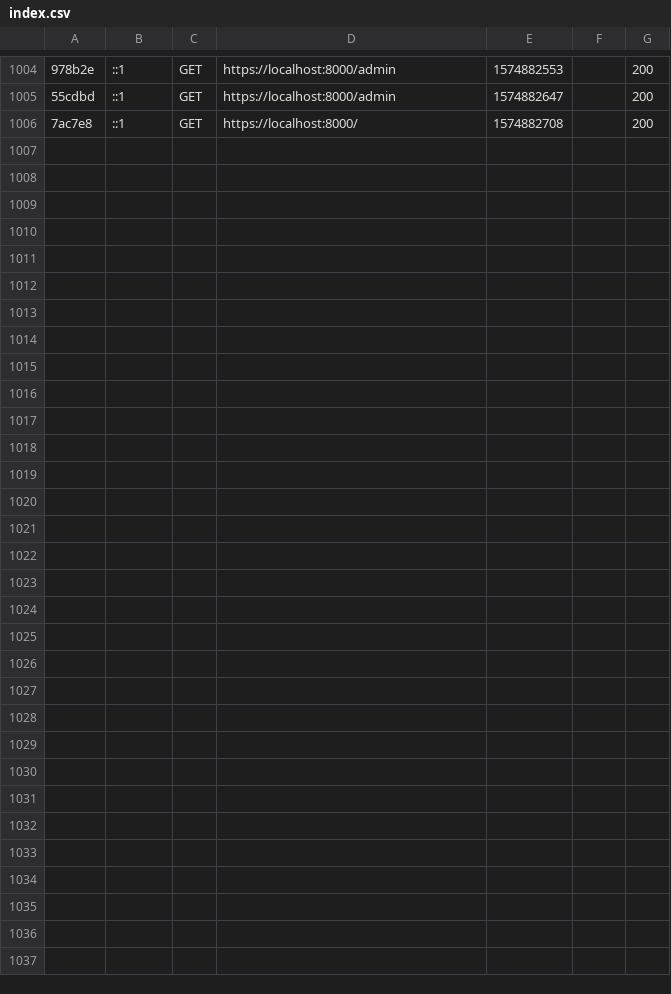
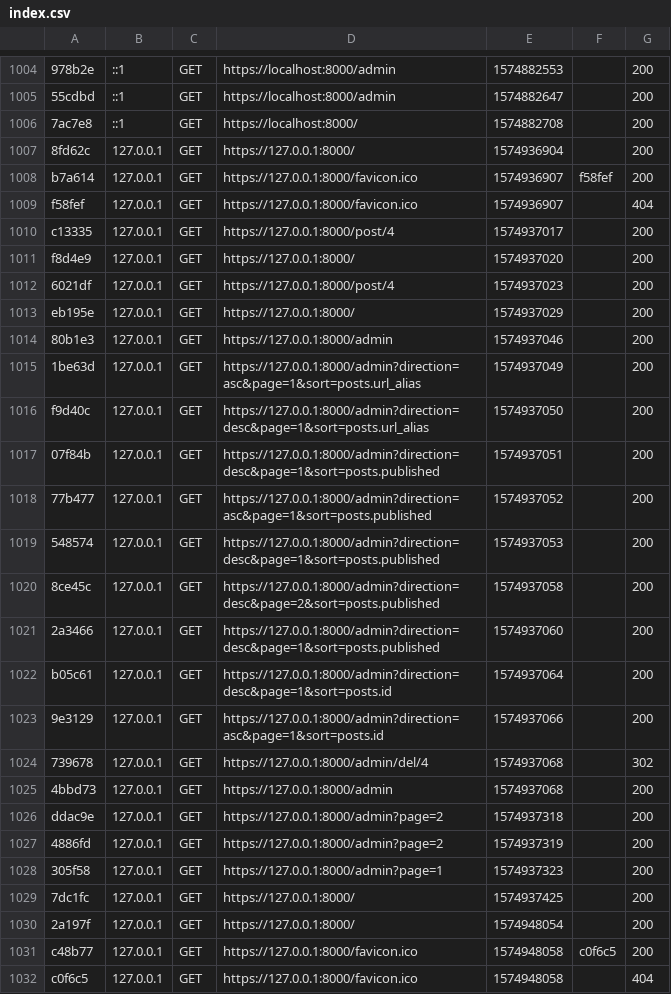
Before and after one commit to CedricDurand/grotudiant, a CSV file: var/cache/dev/profiler/index.csv, drawn as a sheet; only a part is shown, gaps mark what is left out; the diff names each change by its address in the sheet, - before the commit and + after, or states it on an @@ line.

```diff
--- a/var/cache/dev/profiler/index.csv
+++ b/var/cache/dev/profiler/index.csv
+row 1007: 8fd62c | 127.0.0.1 | GET | https://127.0.0.1:8000/ | 1574936904 |  | 200
+row 1008: b7a614 | 127.0.0.1 | GET | https://127.0.0.1:8000/favicon.ico | 1574936907 | f58fef | 200
+row 1009: f58fef | 127.0.0.1 | GET | https://127.0.0.1:8000/favicon.ico | 1574936907 |  | 404
+row 1010: c13335 | 127.0.0.1 | GET | https://127.0.0.1:8000/post/4 | 1574937017 |  | 200
+row 1011: f8d4e9 | 127.0.0.1 | GET | https://127.0.0.1:8000/ | 1574937020 |  | 200
+row 1012: 6021df | 127.0.0.1 | GET | https://127.0.0.1:8000/post/4 | 1574937023 |  | 200
+row 1013: eb195e | 127.0.0.1 | GET | https://127.0.0.1:8000/ | 1574937029 |  | 200
+row 1014: 80b1e3 | 127.0.0.1 | GET | https://127.0.0.1:8000/admin | 1574937046 |  | 200
+row 1015: 1be63d | 127.0.0.1 | GET | https://127.0.0.1:8000/admin?direction=asc&page=1&sort=posts.url_alias | 1574937049 |  | 200
+row 1016: f9d40c | 127.0.0.1 | GET | https://127.0.0.1:8000/admin?direction=desc&page=1&sort=posts.url_alias | 1574937050 |  | 200
+row 1017: 07f84b | 127.0.0.1 | GET | https://127.0.0.1:8000/admin?direction=desc&page=1&sort=posts.published | 1574937051 |  | 200
+row 1018: 77b477 | 127.0.0.1 | GET | https://127.0.0.1:8000/admin?direction=asc&page=1&sort=posts.published | 1574937052 |  | 200
+row 1019: 548574 | 127.0.0.1 | GET | https://127.0.0.1:8000/admin?direction=desc&page=1&sort=posts.published | 1574937053 |  | 200
+row 1020: 8ce45c | 127.0.0.1 | GET | https://127.0.0.1:8000/admin?direction=desc&page=2&sort=posts.published | 1574937058 |  | 200
+row 1021: 2a3466 | 127.0.0.1 | GET | https://127.0.0.1:8000/admin?direction=desc&page=1&sort=posts.published | 1574937060 |  | 200
+row 1022: b05c61 | 127.0.0.1 | GET | https://127.0.0.1:8000/admin?direction=desc&page=1&sort=posts.id | 1574937064 |  | 200
+row 1023: 9e3129 | 127.0.0.1 | GET | https://127.0.0.1:8000/admin?direction=asc&page=1&sort=posts.id | 1574937066 |  | 200
+row 1024: 739678 | 127.0.0.1 | GET | https://127.0.0.1:8000/admin/del/4 | 1574937068 |  | 302
+row 1025: 4bbd73 | 127.0.0.1 | GET | https://127.0.0.1:8000/admin | 1574937068 |  | 200
+row 1026: ddac9e | 127.0.0.1 | GET | https://127.0.0.1:8000/admin?page=2 | 1574937318 |  | 200
+row 1027: 4886fd | 127.0.0.1 | GET | https://127.0.0.1:8000/admin?page=2 | 1574937319 |  | 200
+row 1028: 305f58 | 127.0.0.1 | GET | https://127.0.0.1:8000/admin?page=1 | 1574937323 |  | 200
+row 1029: 7dc1fc | 127.0.0.1 | GET | https://127.0.0.1:8000/ | 1574937425 |  | 200
+row 1030: 2a197f | 127.0.0.1 | GET | https://127.0.0.1:8000/ | 1574948054 |  | 200
+row 1031: c48b77 | 127.0.0.1 | GET | https://127.0.0.1:8000/favicon.ico | 1574948058 | c0f6c5 | 200
+row 1032: c0f6c5 | 127.0.0.1 | GET | https://127.0.0.1:8000/favicon.ico | 1574948058 |  | 404
```
Also changed, not shown: 2 other files.
